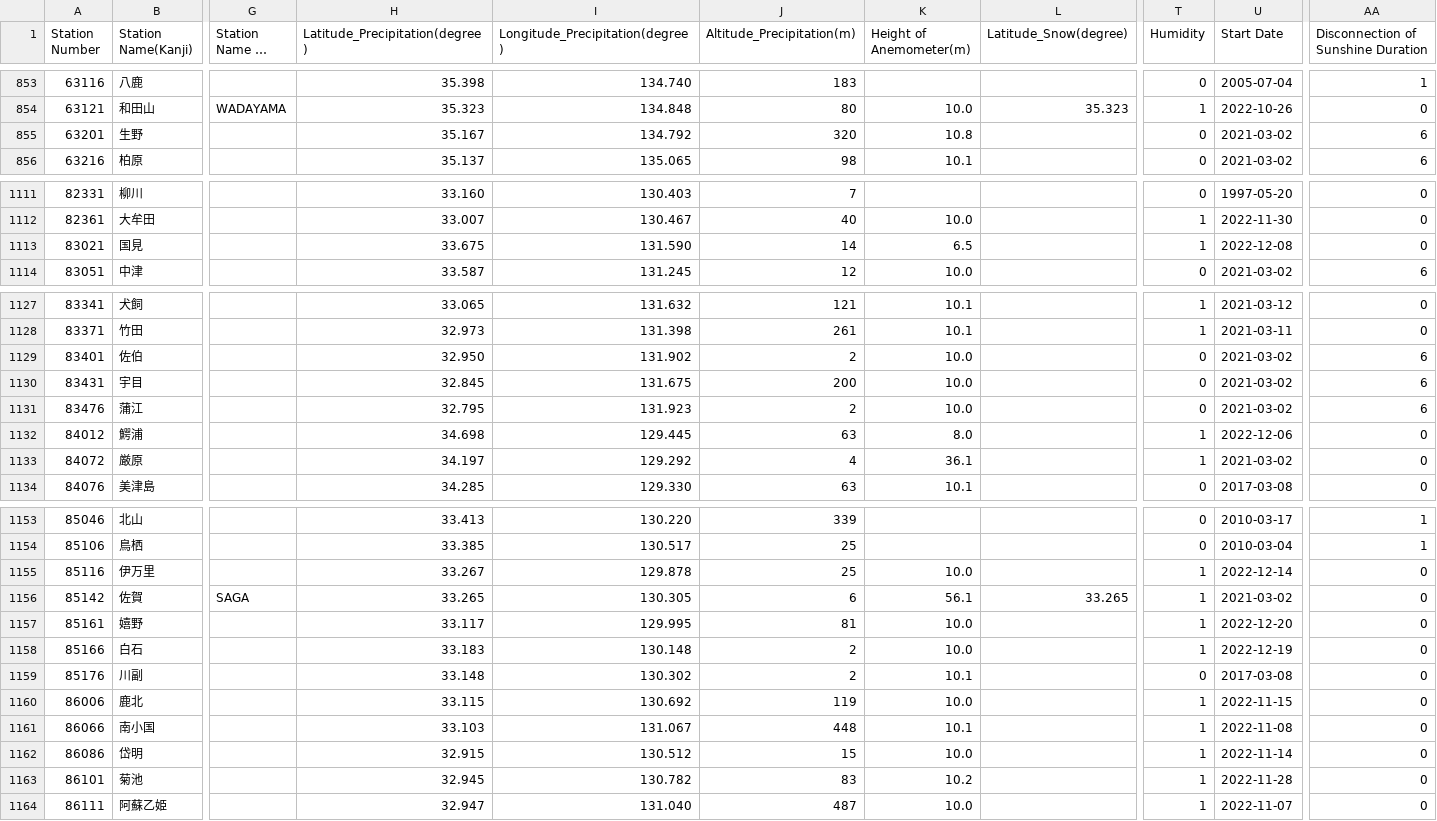
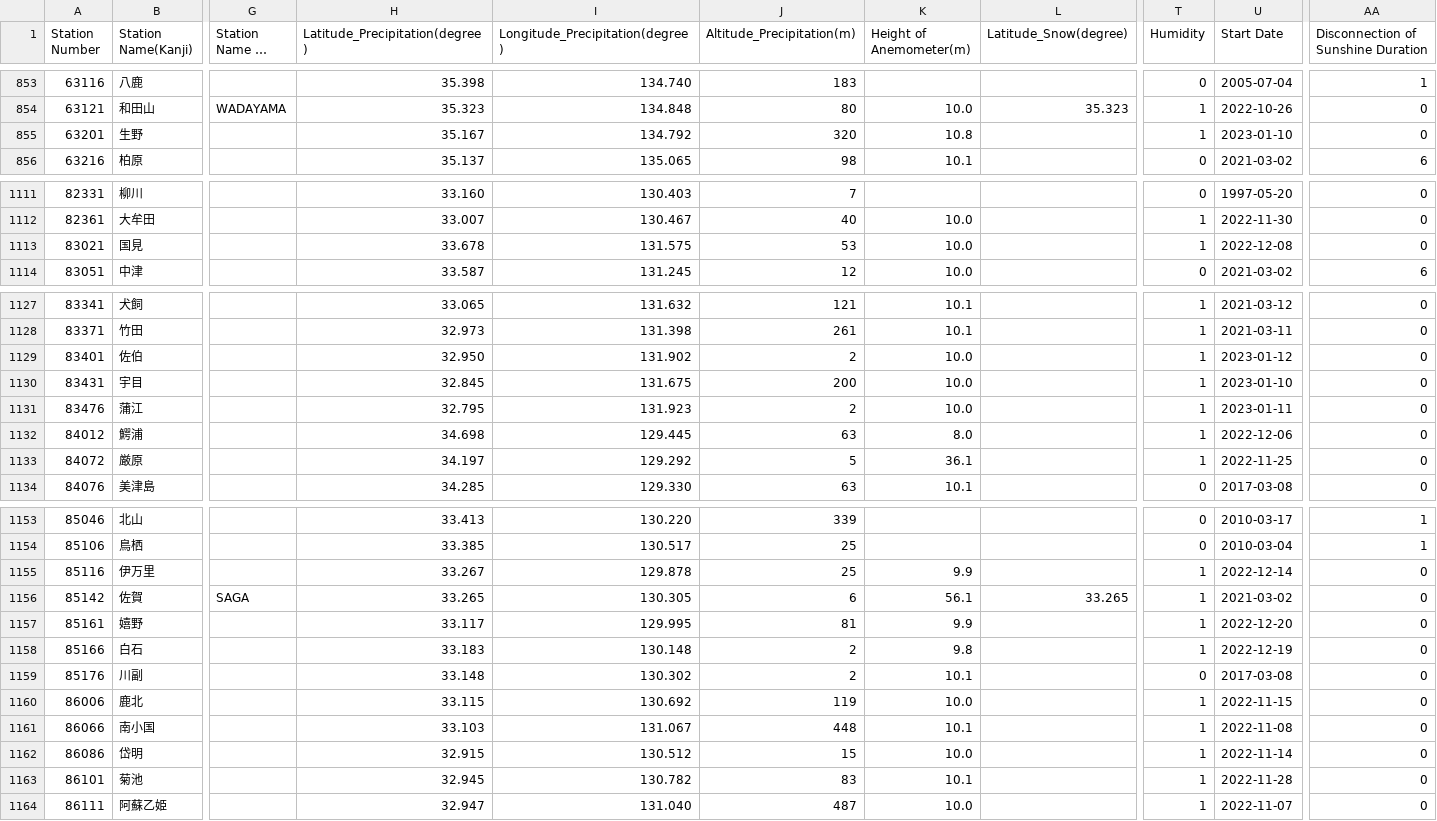
Before and after one commit to code4fukui/jma_station, a CSV file: jma_station_active.csv, drawn as a sheet; only a part is shown, gaps mark what is left out; long unchanged cells end in …; the diff covers the shown part only; the diff names each change by its address in the sheet, - before the commit and + after, or states it on an @@ line.

```diff
--- a/jma_station_active.csv
+++ b/jma_station_active.csv
-T855 (Humidity): 0
+T855 (Humidity): 1
-U855 (Start Date): 2021-03-02
+U855 (Start Date): 2023-01-10
-AA855: 6
+AA855: 0
-H1113 (Latitude_Precipitation(degree)): 33.675
+H1113 (Latitude_Precipitation(degree)): 33.678
-I1113 (Longitude_Precipitation(degree)): 131.590
+I1113 (Longitude_Precipitation(degree)): 131.575
-J1113 (Altitude_Precipitation(m)): 14
+J1113 (Altitude_Precipitation(m)): 53
-K1113 (Height of Anemometer(m)): 6.5
+K1113 (Height of Anemometer(m)): 10.0
-T1129:T1131 (Humidity): 0
+T1129:T1131 (Humidity): 1
-U1129 (Start Date): 2021-03-02
+U1129 (Start Date): 2023-01-12
-AA1129:AA1131: 6
+AA1129:AA1131: 0
-U1130 (Start Date): 2021-03-02
+U1130 (Start Date): 2023-01-10
-U1131 (Start Date): 2021-03-02
+U1131 (Start Date): 2023-01-11
-J1133 (Altitude_Precipitation(m)): 4
+J1133 (Altitude_Precipitation(m)): 5
-U1133 (Start Date): 2021-03-02
+U1133 (Start Date): 2022-11-25
-K1155 (Height of Anemometer(m)): 10.0
+K1155 (Height of Anemometer(m)): 9.9
-K1157 (Height of Anemometer(m)): 10.0
+K1157 (Height of Anemometer(m)): 9.9
-K1158 (Height of Anemometer(m)): 10.0
+K1158 (Height of Anemometer(m)): 9.8
-K1163 (Height of Anemometer(m)): 10.2
+K1163 (Height of Anemometer(m)): 10.1
```
Also changed, not shown: 30 edited cells elsewhere in this file, jma_station.csv, 4 other files.
